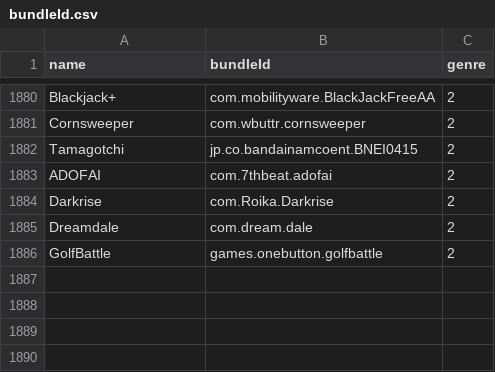
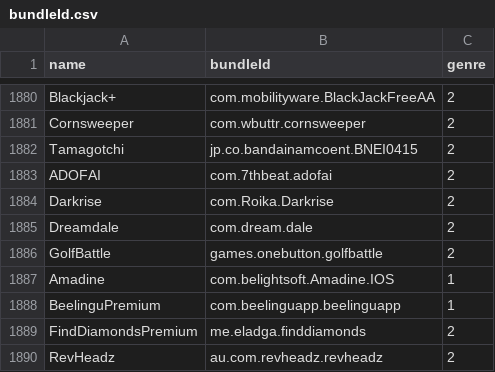
Before and after one commit to apptesters-org/Repo, a CSV file: bundleId.csv, drawn as a sheet; only a part is shown, gaps mark what is left out.

```diff
--- a/bundleId.csv
+++ b/bundleId.csv
@@ -1886 +1886,5 @@ Dreamdale,com.dream.dale,2
 GolfBattle,games.onebutton.golfbattle,2
+Amadine,com.belightsoft.Amadine.IOS,1
+BeelinguPremium,com.beelinguapp.beelinguapp,1
+FindDiamondsPremium,me.eladga.finddiamonds,2
+RevHeadz,au.com.revheadz.revheadz,2
```
Also changed, not shown: 6 other files.
